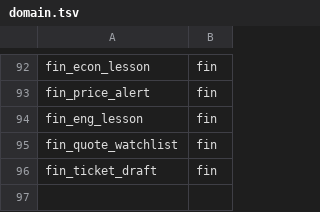
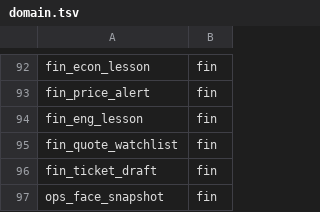
Before and after one commit to myfxlogs/o, a TSV file: migrations/domain.tsv, drawn as a sheet; only a part is shown, gaps mark what is left out; the diff names each change by its address in the sheet, - before the commit and + after, or states it on an @@ line.

```diff
--- a/migrations/domain.tsv
+++ b/migrations/domain.tsv
+row 97: ops_face_snapshot | fin
```
Also changed, not shown: 7 other files.
